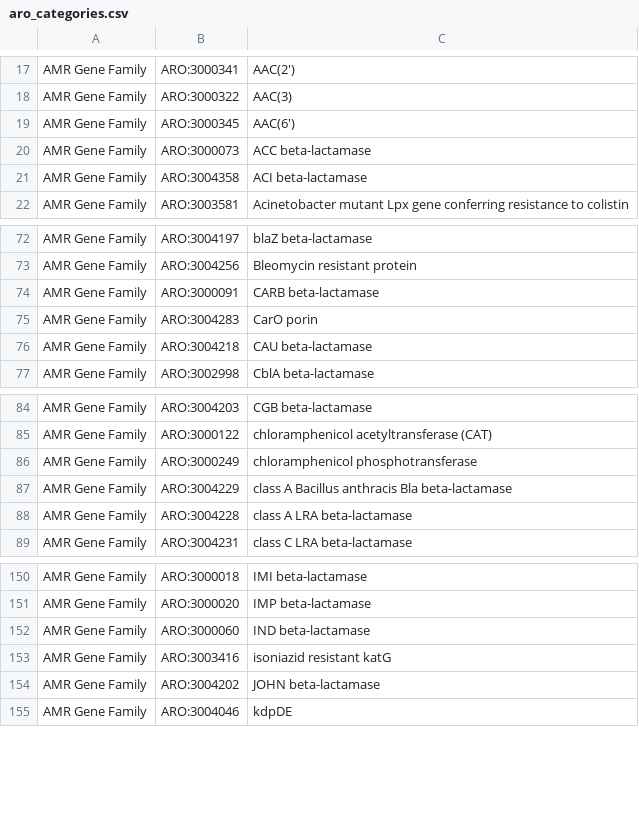
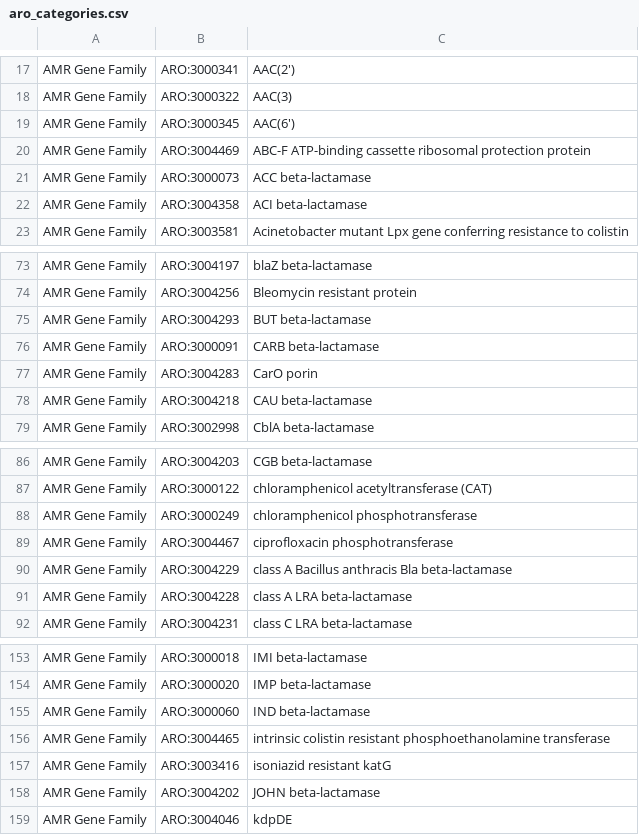
Before and after one commit to metagenlab/diag_pipelines, a CSV file: data/card/aro_categories.csv, drawn as a sheet; only a part is shown, gaps mark what is left out; the diff names each change by its address in the sheet, - before the commit and + after, or states it on an @@ line.

Commit message:
updated rgi and CARD database

```diff
--- a/data/card/aro_categories.csv
+++ b/data/card/aro_categories.csv
+row 20: AMR Gene Family | ARO:3004469 | ABC-F ATP-binding cassette ribosomal protection protein
+row 75: AMR Gene Family | ARO:3004293 | BUT beta-lactamase
+row 89: AMR Gene Family | ARO:3004467 | ciprofloxacin phosphotransferase
+row 156: AMR Gene Family | ARO:3004465 | intrinsic colistin resistant phosphoethanolamine transferase
```
Also changed, not shown: 17 other files.
